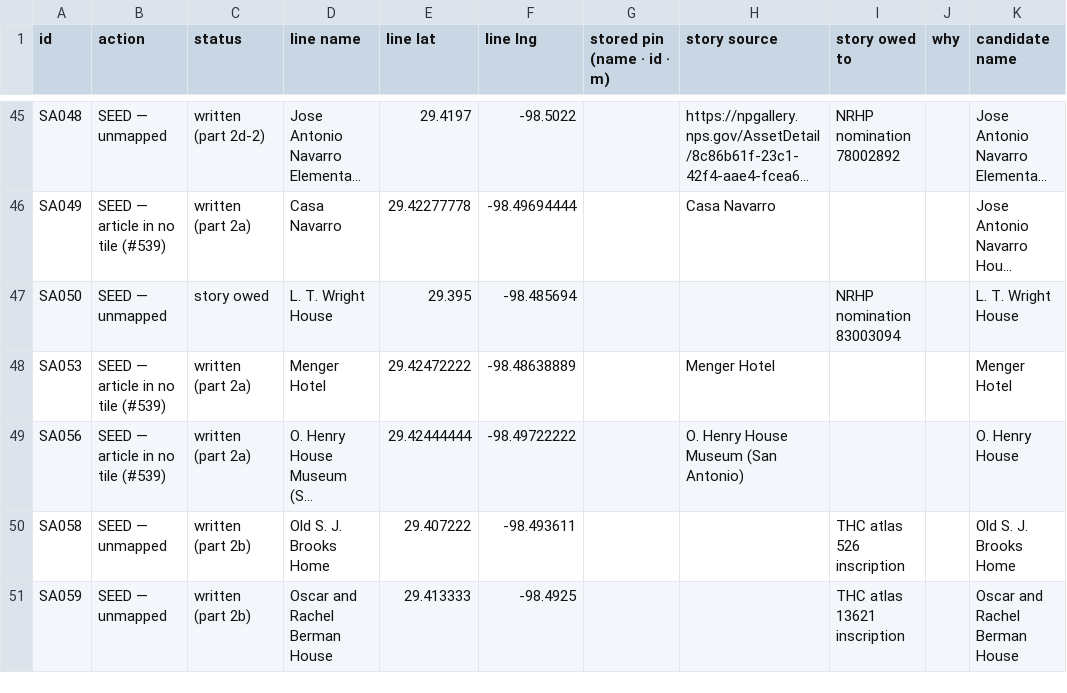
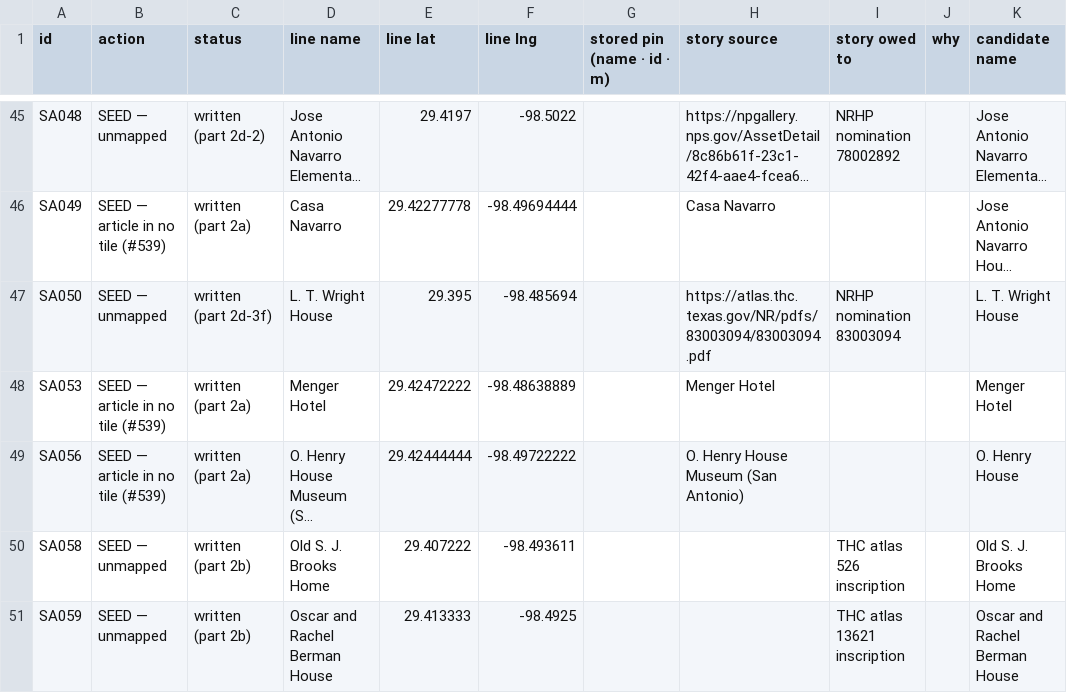
Before and after one commit to ethanmilesbeverly-create/localy, a TSV file: 447_sort_san_antonio.tsv, drawn as a sheet; only a part is shown, gaps mark what is left out; long unchanged cells end in …; the diff covers the shown part only; the diff names each change by its address in the sheet, - before the commit and + after, or states it on an @@ line.

Commit message:
#447 part 2d-3f: 2 seed lines, all owed stories searched (not run)

```diff
--- a/447_sort_san_antonio.tsv
+++ b/447_sort_san_antonio.tsv
-C47 (status): story owed
+C47 (status): written (part 2d-3f)
-H47 (story source): (empty)
+H47 (story source): https://atlas.thc.texas.gov/NR/pdfs/83003094/83003094.pdf
```
Also changed, not shown: 6 edited cells elsewhere in this file, 1 other file.
